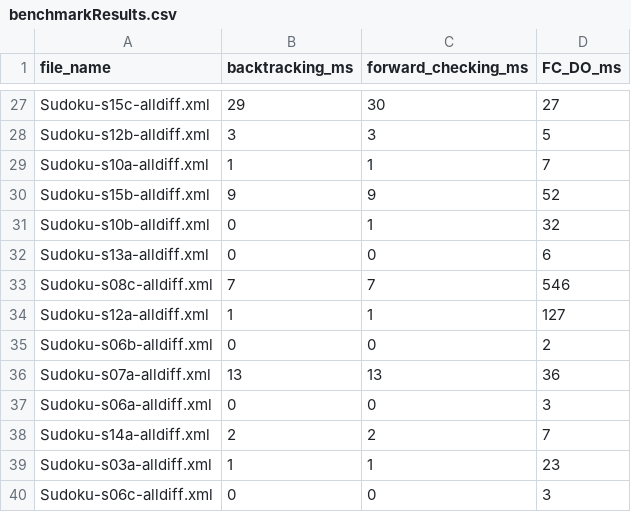
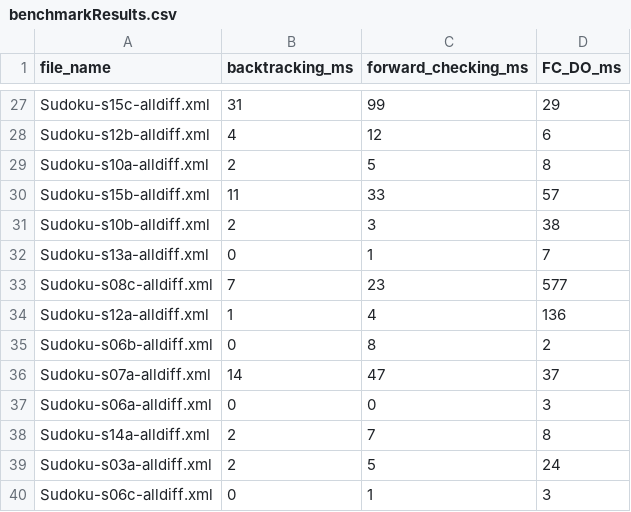
Before and after one commit to arselzer/SudokuCSPSolver, a CSV file: benchmarkResults.csv, drawn as a sheet; only a part is shown, gaps mark what is left out; the diff covers the shown part only; the diff names each change by its address in the sheet, - before the commit and + after, or states it on an @@ line.

Commit message:
fix forward checking

```diff
--- a/benchmarkResults.csv
+++ b/benchmarkResults.csv
-B27 (backtracking_ms): 29
+B27 (backtracking_ms): 31
-C27 (forward_checking_ms): 30
+C27 (forward_checking_ms): 99
-D27 (FC_DO_ms): 27
+D27 (FC_DO_ms): 29
-B28 (backtracking_ms): 3
+B28 (backtracking_ms): 4
-C28 (forward_checking_ms): 3
+C28 (forward_checking_ms): 12
-D28 (FC_DO_ms): 5
+D28 (FC_DO_ms): 6
-B29 (backtracking_ms): 1
+B29 (backtracking_ms): 2
-C29 (forward_checking_ms): 1
+C29 (forward_checking_ms): 5
-D29 (FC_DO_ms): 7
+D29 (FC_DO_ms): 8
-B30 (backtracking_ms): 9
+B30 (backtracking_ms): 11
-C30 (forward_checking_ms): 9
+C30 (forward_checking_ms): 33
-D30 (FC_DO_ms): 52
+D30 (FC_DO_ms): 57
-B31 (backtracking_ms): 0
+B31 (backtracking_ms): 2
-C31 (forward_checking_ms): 1
+C31 (forward_checking_ms): 3
-D31 (FC_DO_ms): 32
+D31 (FC_DO_ms): 38
-C32 (forward_checking_ms): 0
+C32 (forward_checking_ms): 1
-D32 (FC_DO_ms): 6
+D32 (FC_DO_ms): 7
-C33 (forward_checking_ms): 7
+C33 (forward_checking_ms): 23
-D33 (FC_DO_ms): 546
+D33 (FC_DO_ms): 577
-C34 (forward_checking_ms): 1
+C34 (forward_checking_ms): 4
-D34 (FC_DO_ms): 127
+D34 (FC_DO_ms): 136
-C35 (forward_checking_ms): 0
+C35 (forward_checking_ms): 8
-B36 (backtracking_ms): 13
+B36 (backtracking_ms): 14
-C36 (forward_checking_ms): 13
+C36 (forward_checking_ms): 47
-D36 (FC_DO_ms): 36
+D36 (FC_DO_ms): 37
-C38 (forward_checking_ms): 2
+C38 (forward_checking_ms): 7
-D38 (FC_DO_ms): 7
+D38 (FC_DO_ms): 8
-B39 (backtracking_ms): 1
+B39 (backtracking_ms): 2
-C39 (forward_checking_ms): 1
+C39 (forward_checking_ms): 5
-D39 (FC_DO_ms): 23
+D39 (FC_DO_ms): 24
-C40 (forward_checking_ms): 0
+C40 (forward_checking_ms): 1
```
Also changed, not shown: 78 edited cells elsewhere in this file, 2 other files.
